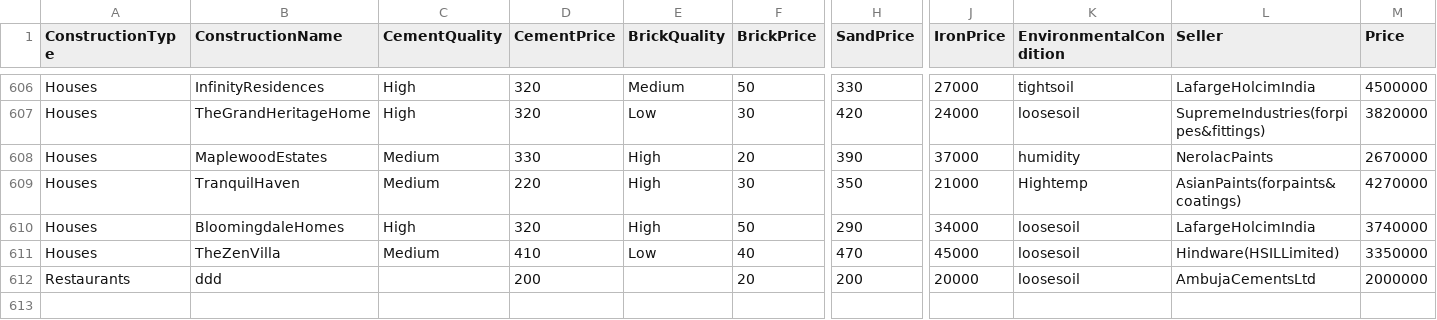
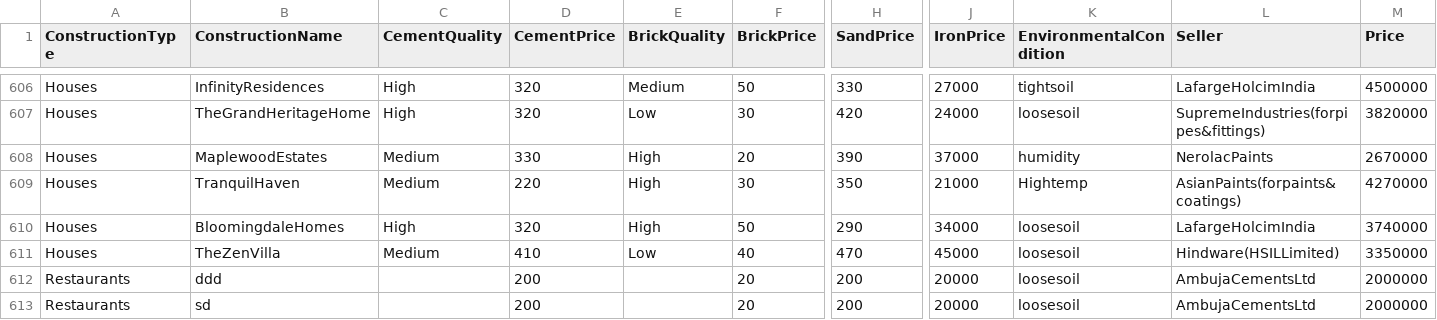
Before and after one commit to ESURU-PRAVEEN28/track3D, a CSV file: recommendations/construction_data.csv, drawn as a sheet; only a part is shown, gaps mark what is left out; rows hold the shown columns only; the diff names each change by its address in the sheet, - before the commit and + after, or states it on an @@ line.

```diff
--- a/recommendations/construction_data.csv
+++ b/recommendations/construction_data.csv
+row 613: Restaurants | sd |  | 200 |  | 20 | 200 | 20000 | loosesoil | AmbujaCementsLtd | 2000000
```
Also changed, not shown: 5 other files.
